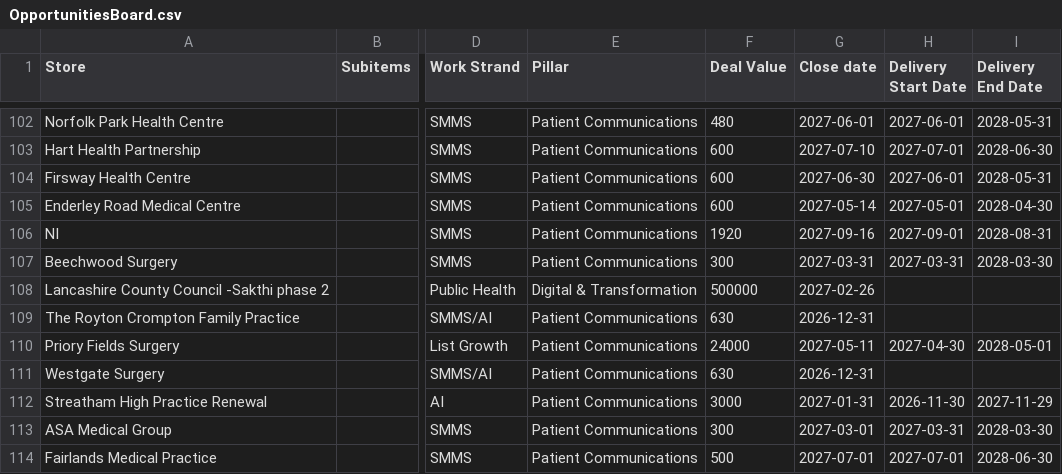
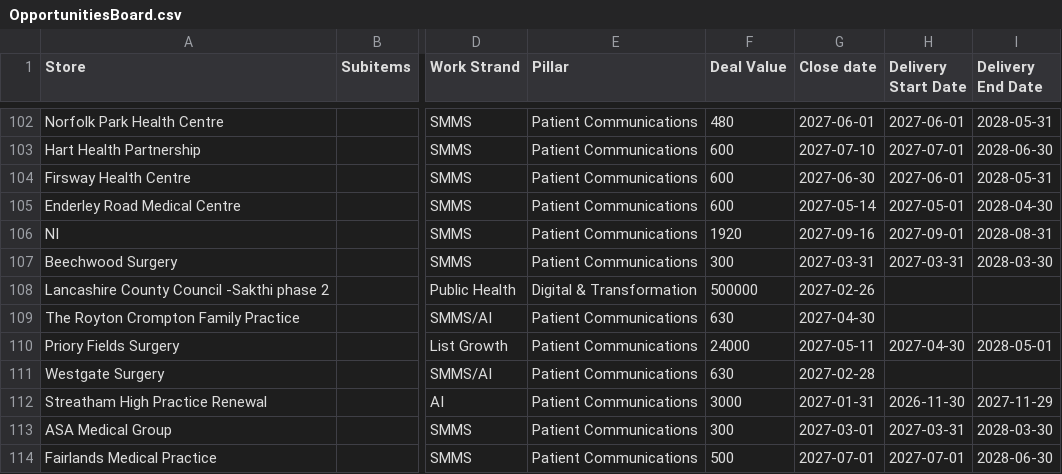
Before and after one commit to JCRedmoorHealth/vercel-mcp-python, a CSV file: Boards data/OpportunitiesBoard.csv, drawn as a sheet; only a part is shown, gaps mark what is left out; the diff covers the shown part only; the diff names each change by its address in the sheet, - before the commit and + after, or states it on an @@ line.

```diff
--- a/Boards data/OpportunitiesBoard.csv
+++ b/Boards data/OpportunitiesBoard.csv
-G109 (Close date): 2026-12-31
+G109 (Close date): 2027-04-30
-G111 (Close date): 2026-12-31
+G111 (Close date): 2027-02-28
```
Also changed, not shown: 6 added rows, 1 removed row and 50 edited cells elsewhere in this file, Boards data/FollowUpList.csv, Boards data/InvoicesAndCollections.csv, 2 other files.
